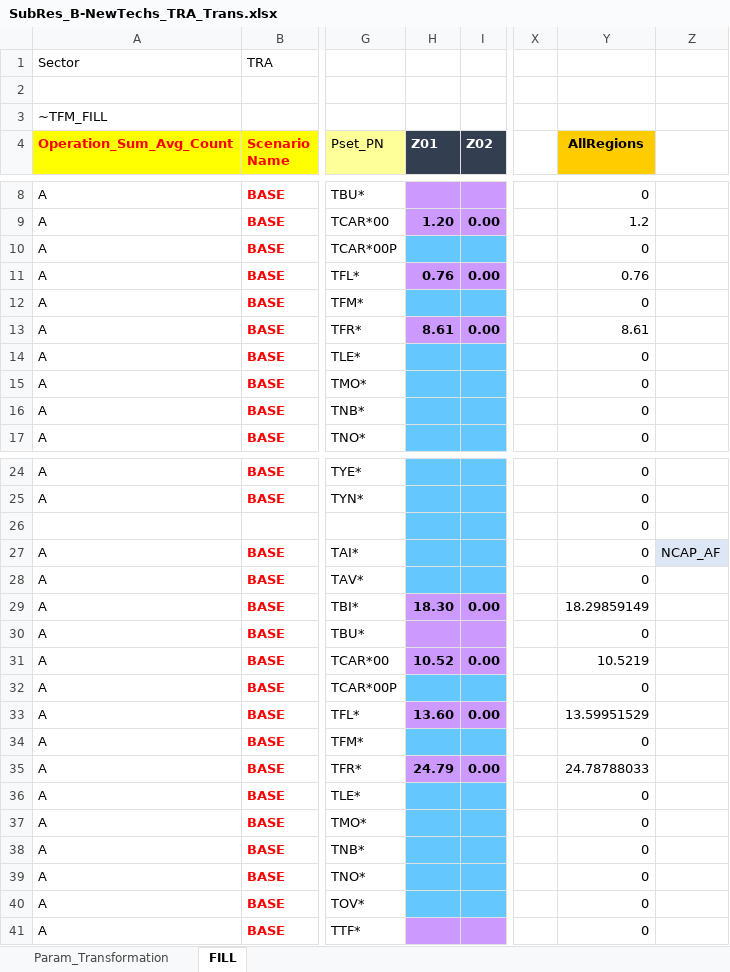
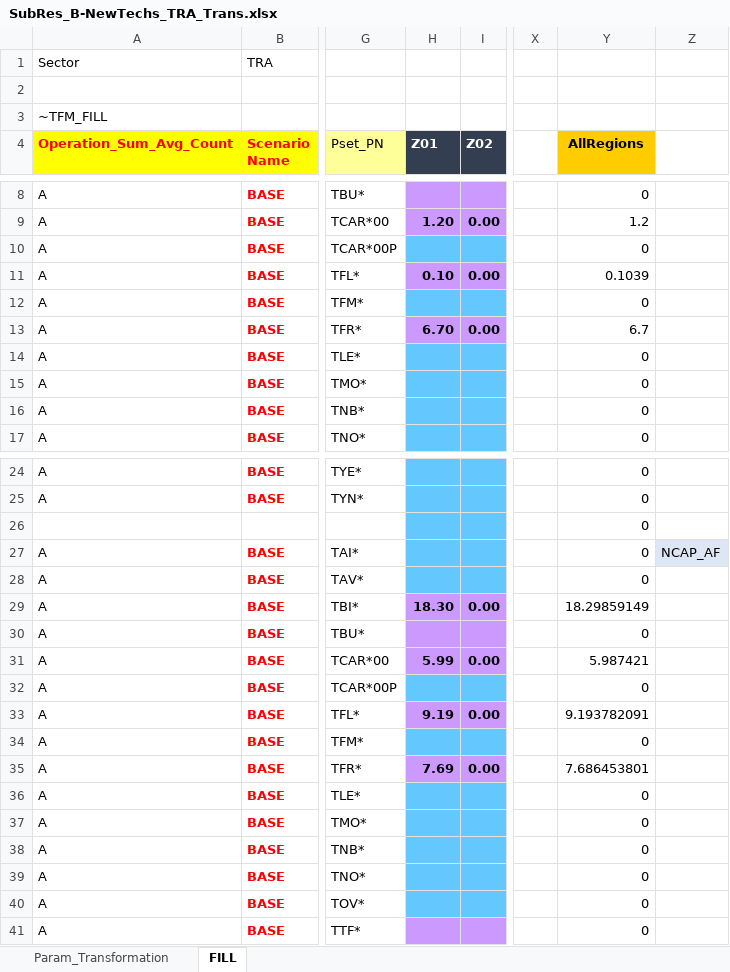
Before and after one commit to BellaGrenander/City_TRA_STHLM, an Excel workbook: SubRES_TMPL/SubRes_B-NewTechs_TRA_Trans.xlsx, sheet FILL, drawn as a sheet; only a part is shown, gaps mark what is left out; values as stored, in another font and other column widths than the file's, no borders; the diff names each change by its address in the sheet, - before the commit and + after, or states it on an @@ line.

```diff
--- a/SubRES_TMPL/SubRes_B-NewTechs_TRA_Trans.xlsx (sheet FILL)
+++ b/SubRES_TMPL/SubRes_B-NewTechs_TRA_Trans.xlsx (sheet FILL)
-H11 (Z01): 0.76
+H11 (Z01): 0.10
-Y11 (AllRegions): 0.76
+Y11 (AllRegions): 0.1039
-H13 (Z01): 8.61
+H13 (Z01): 6.70
-Y13 (AllRegions): 8.61
+Y13 (AllRegions): 6.7
-H31 (Z01): 10.52
+H31 (Z01): 5.99
-Y31 (AllRegions): 10.5219
+Y31 (AllRegions): 5.987421
-H33 (Z01): 13.60
+H33 (Z01): 9.19
-Y33 (AllRegions): 13.59951529
+Y33 (AllRegions): 9.193782091
-H35 (Z01): 24.79
+H35 (Z01): 7.69
-Y35 (AllRegions): 24.78788033
+Y35 (AllRegions): 7.686453801
```
Also changed, not shown: sheet Param_Transformation, SuppXLS/Scen_DEMAND_Base_BAU.xlsx, SysSettings.xlsx, 1 other file.
